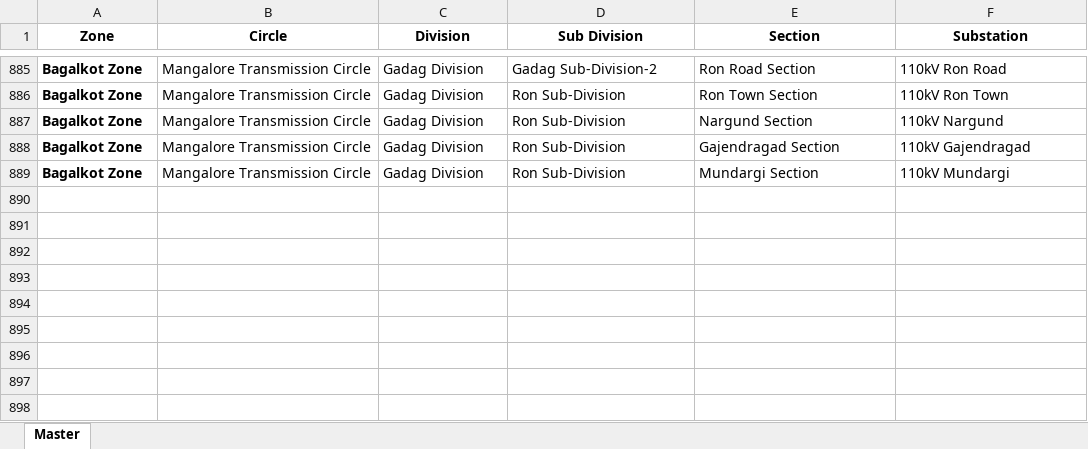
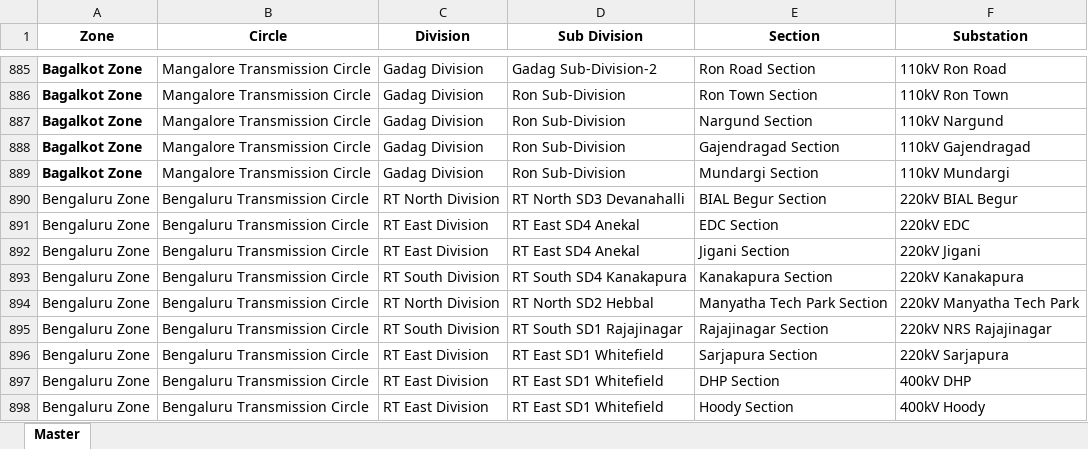
Before and after one commit to yesuvadian/Customer-API, an Excel workbook: KPTCL_Substation_Mapping.xlsx, sheet Master, drawn as a sheet; only a part is shown, gaps mark what is left out; values as stored, in another font and other column widths than the file's, no borders; the diff names each change by its address in the sheet, - before the commit and + after, or states it on an @@ line.

Commit message:
dashboard

```diff
--- a/KPTCL_Substation_Mapping.xlsx (sheet Master)
+++ b/KPTCL_Substation_Mapping.xlsx (sheet Master)
+row 890: Bengaluru Zone | Bengaluru Transmission Circle | RT North Division | RT North SD3 Devanahalli | BIAL Begur Section | 220kV BIAL Begur
+row 891: Bengaluru Zone | Bengaluru Transmission Circle | RT East Division | RT East SD4 Anekal | EDC Section | 220kV EDC
+row 892: Bengaluru Zone | Bengaluru Transmission Circle | RT East Division | RT East SD4 Anekal | Jigani Section | 220kV Jigani
+row 893: Bengaluru Zone | Bengaluru Transmission Circle | RT South Division | RT South SD4 Kanakapura | Kanakapura Section | 220kV Kanakapura
+row 894: Bengaluru Zone | Bengaluru Transmission Circle | RT North Division | RT North SD2 Hebbal | Manyatha Tech Park Section | 220kV Manyatha Tech Park
+row 895: Bengaluru Zone | Bengaluru Transmission Circle | RT South Division | RT South SD1 Rajajinagar | Rajajinagar Section | 220kV NRS Rajajinagar
+row 896: Bengaluru Zone | Bengaluru Transmission Circle | RT East Division | RT East SD1 Whitefield | Sarjapura Section | 220kV Sarjapura
+row 897: Bengaluru Zone | Bengaluru Transmission Circle | RT East Division | RT East SD1 Whitefield | DHP Section | 400kV DHP
+row 898: Bengaluru Zone | Bengaluru Transmission Circle | RT East Division | RT East SD1 Whitefield | Hoody Section | 400kV Hoody
```
